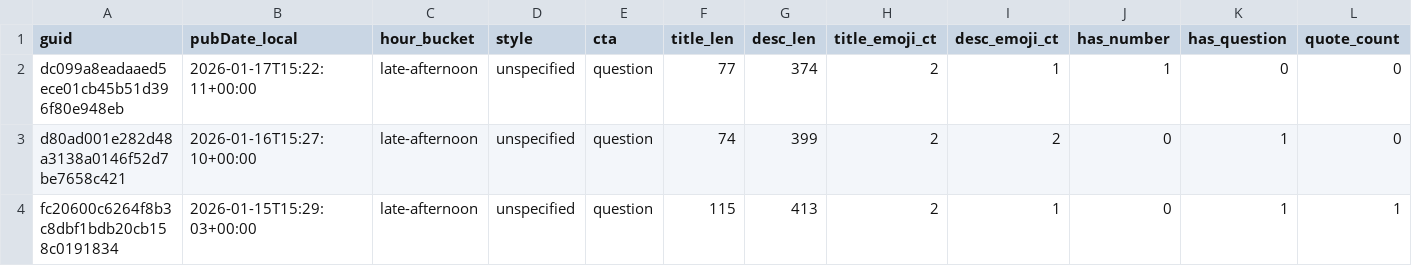
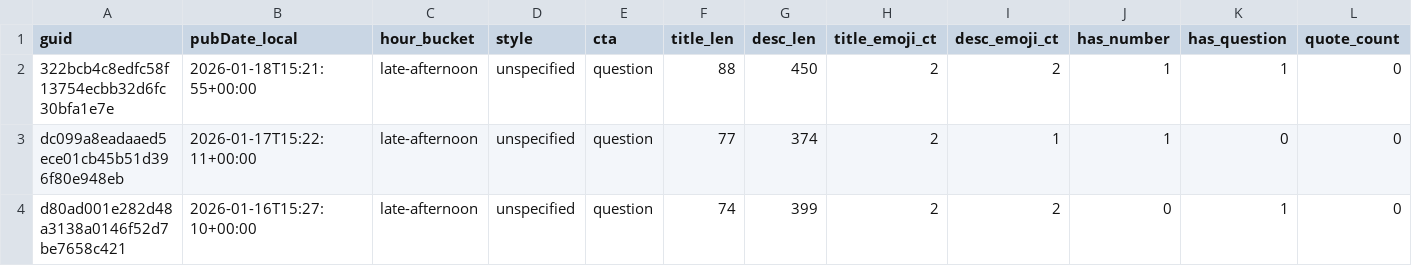
Before and after one commit to nikopastore/scalepilot-autopost, a CSV file: analytics/posts_features.csv, drawn as a sheet; only a part is shown; the shorter side is filled out with more unchanged rows; rows hold the shown columns only; the diff names each change by its address in the sheet, - before the commit and + after, or states it on an @@ line.

Commit message:
analytics: update reports [skip ci]

```diff
--- a/analytics/posts_features.csv
+++ b/analytics/posts_features.csv
+row 2: 322bcb4c8edfc58f13754ecbb32d6fc30bfa1e7e | 2026-01-18T15:21:55+00:00 | late-afternoon | unspecified | question | 88 | 450 | 2 | 2 | 1 | 1 | 0
```
Also changed, not shown: analytics/feature_summary.csv, 2 other files.
